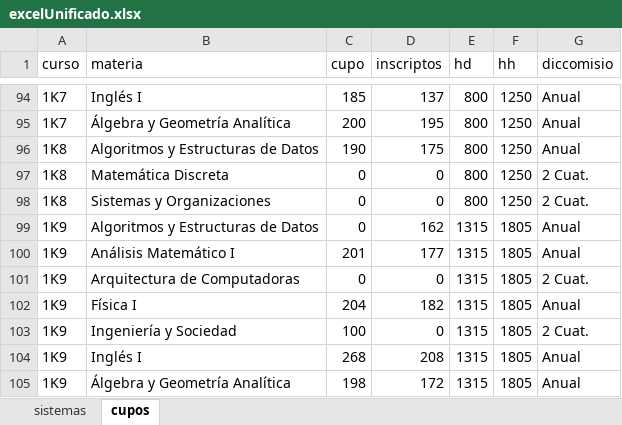
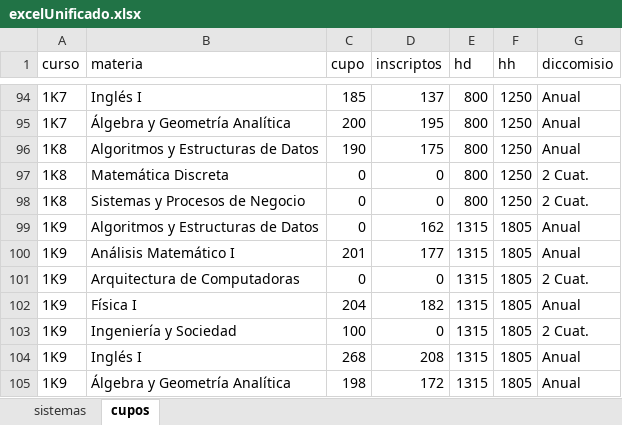
Before and after one commit to PepinilloJR/front-inscripciones, an Excel workbook: ins-front/public/excelUnificado.xlsx, sheet cupos, drawn as a sheet; only a part is shown, gaps mark what is left out; values as stored, in another font and other column widths than the file's, no borders; the diff names each change by its address in the sheet, - before the commit and + after, or states it on an @@ line.

```diff
--- a/ins-front/public/excelUnificado.xlsx (sheet cupos)
+++ b/ins-front/public/excelUnificado.xlsx (sheet cupos)
-B98 (materia): Sistemas y Organizaciones
+B98 (materia): Sistemas y Procesos de Negocio
```
Also changed, not shown: 3 other files.
